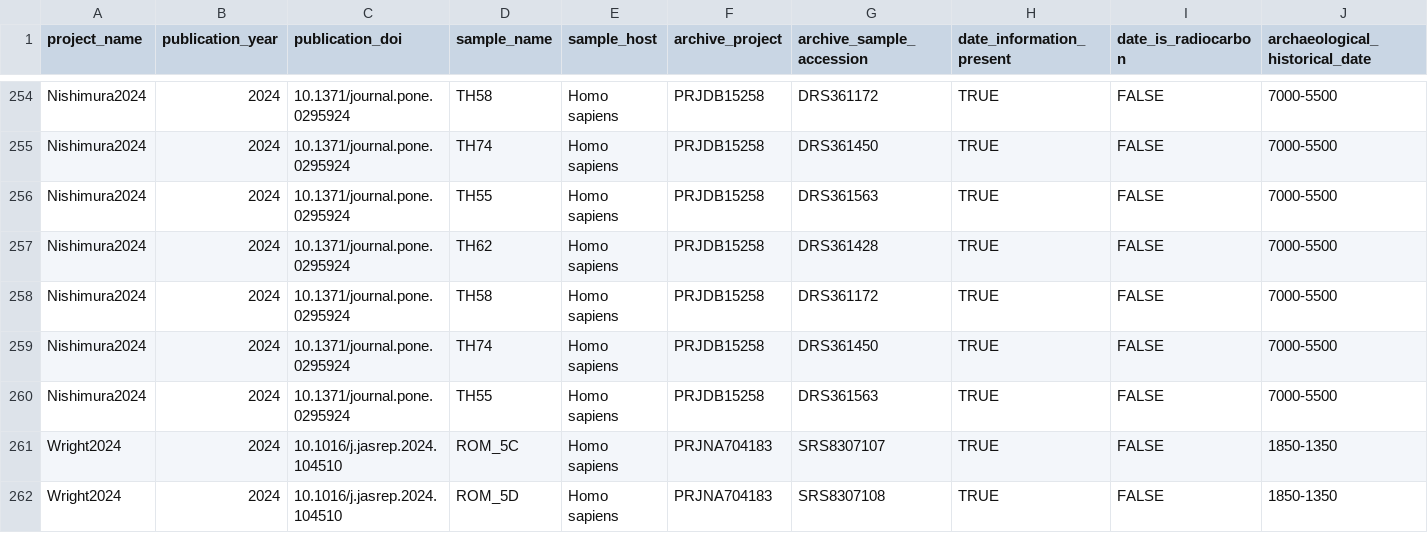
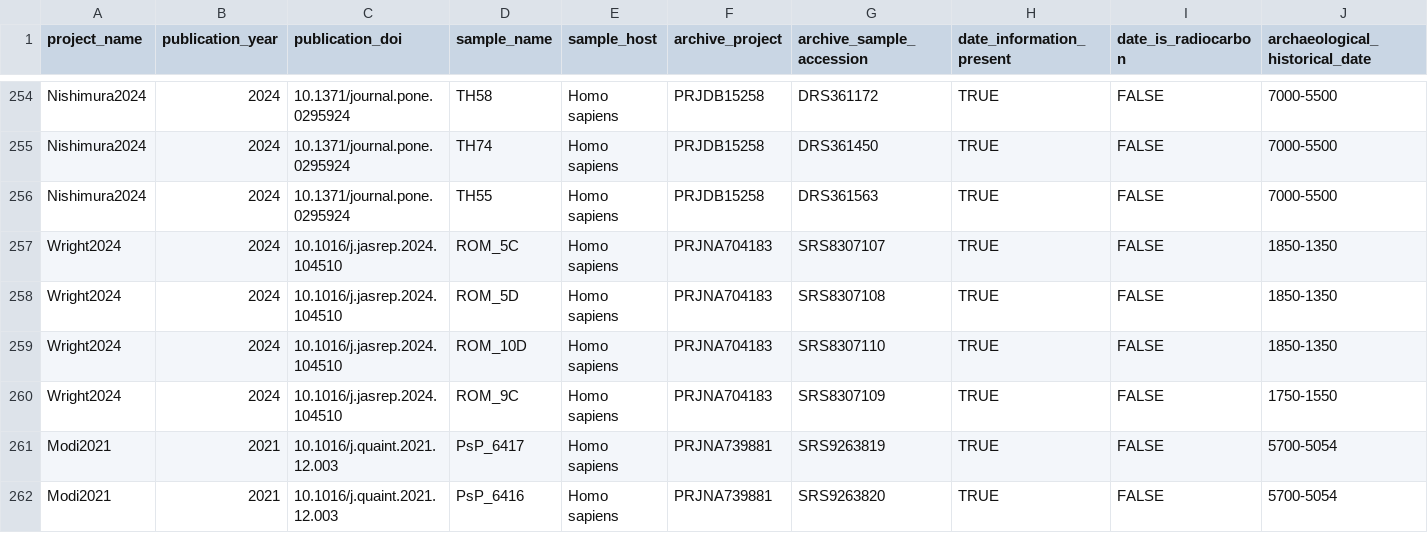
Before and after one commit to SPAAM-community/AncientMetagenomeDir, a TSV file: ancientmetagenome-hostassociated/dates/ancientmetagenome-hostassociated_dates.tsv, drawn as a sheet; only a part is shown, gaps mark what is left out; the shorter side is filled out with more unchanged rows; rows hold the shown columns only; the diff names each change by its address in the sheet, - before the commit and + after, or states it on an @@ line.

Commit message:
Remove the duplicate entries from Nishimura2024

```diff
--- a/ancientmetagenome-hostassociated/dates/ancientmetagenome-hostassociated_dates.tsv
+++ b/ancientmetagenome-hostassociated/dates/ancientmetagenome-hostassociated_dates.tsv
-row 257: Nishimura2024 | 2024 | 10.1371/journal.pone.0295924 | TH62 | Homo sapiens | PRJDB15258 | DRS361428 | TRUE | FALSE | 7000-5500
-row 258: Nishimura2024 | 2024 | 10.1371/journal.pone.0295924 | TH58 | Homo sapiens | PRJDB15258 | DRS361172 | TRUE | FALSE | 7000-5500
-row 259: Nishimura2024 | 2024 | 10.1371/journal.pone.0295924 | TH74 | Homo sapiens | PRJDB15258 | DRS361450 | TRUE | FALSE | 7000-5500
-row 260: Nishimura2024 | 2024 | 10.1371/journal.pone.0295924 | TH55 | Homo sapiens | PRJDB15258 | DRS361563 | TRUE | FALSE | 7000-5500
```
